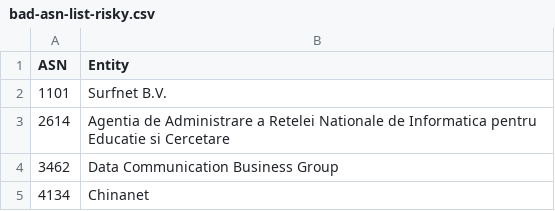
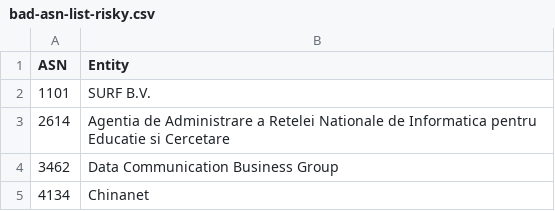
Before and after one commit to AndrewDaws/bad-asn-list, a CSV file: bad-asn-list-risky.csv, drawn as a sheet; only a part is shown.

```diff
--- a/bad-asn-list-risky.csv
+++ b/bad-asn-list-risky.csv
@@ -1,3 +1,3 @@
 ASN,Entity
-1101,"Surfnet B.V."
+1101,"SURF B.V."
 2614,"Agentia de Administrare a Retelei Nationale de Informatica pentru Educatie si Cercetare"
```
Also changed, not shown: bad-asn-list.csv.
